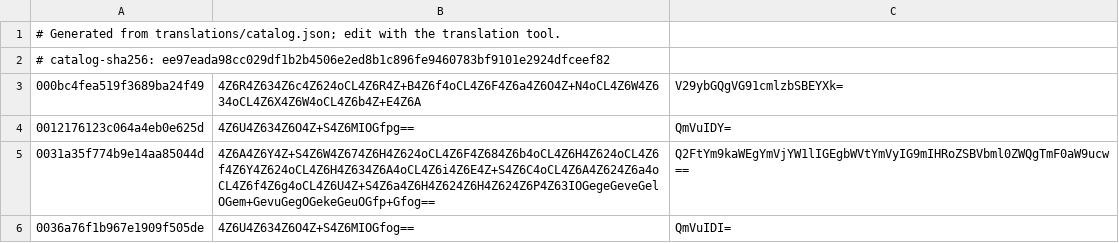
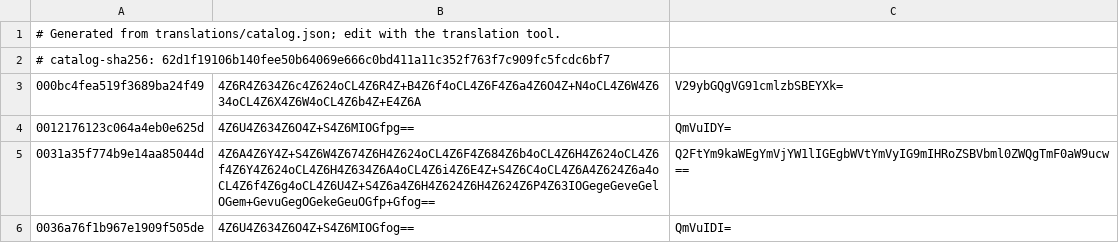
Before and after one commit to RSG-KH/khmer-calendar, a TSV file: app/src/main/resources/event-translations.tsv, drawn as a sheet; only a part is shown.

```diff
--- a/app/src/main/resources/event-translations.tsv
+++ b/app/src/main/resources/event-translations.tsv
@@ -1,3 +1,3 @@
 # Generated from translations/catalog.json; edit with the translation tool.
-# catalog-sha256: ee97eada98cc029df1b2b4506e2ed8b1c896fe9460783bf9101e2924dfceef82
+# catalog-sha256: 62d1f19106b140fee50b64069e666c0bd411a11c352f763f7c909fc5fcdc6bf7
 000bc4fea519f3689ba24f49	4Z6R4Z634Z6c4Z624oCL4Z6R4Z+B4Z6f4oCL4Z6F4Z6a4Z6O4Z+N4oCL4Z6W4Z634oCL4Z6X4Z6W4oCL4Z6b4Z+E4Z6A	V29ybGQgVG91cmlzbSBEYXk=
```
Also changed, not shown: app/src/main/resources/translations.tsv, 9 other files.
